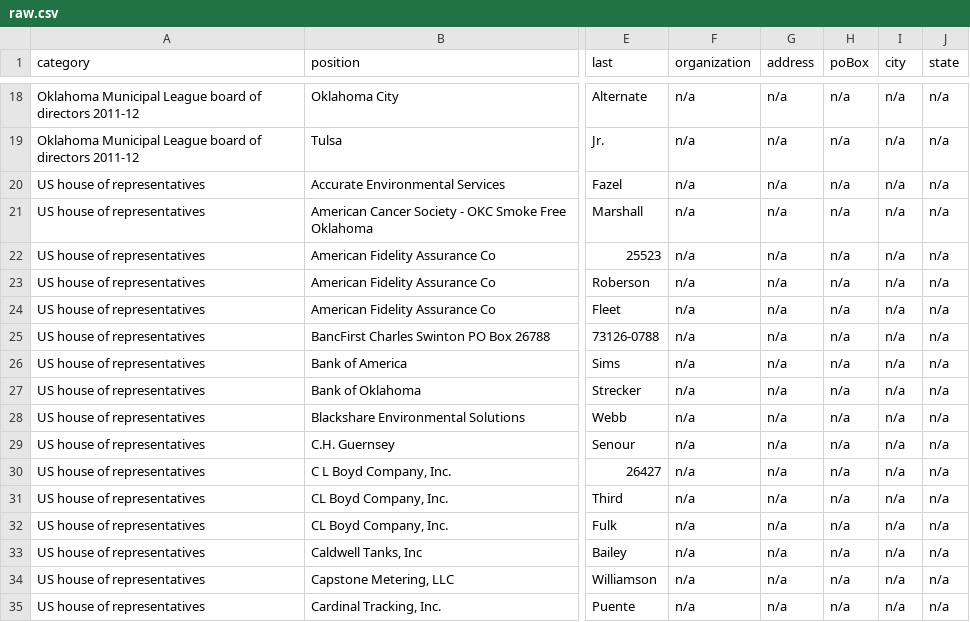
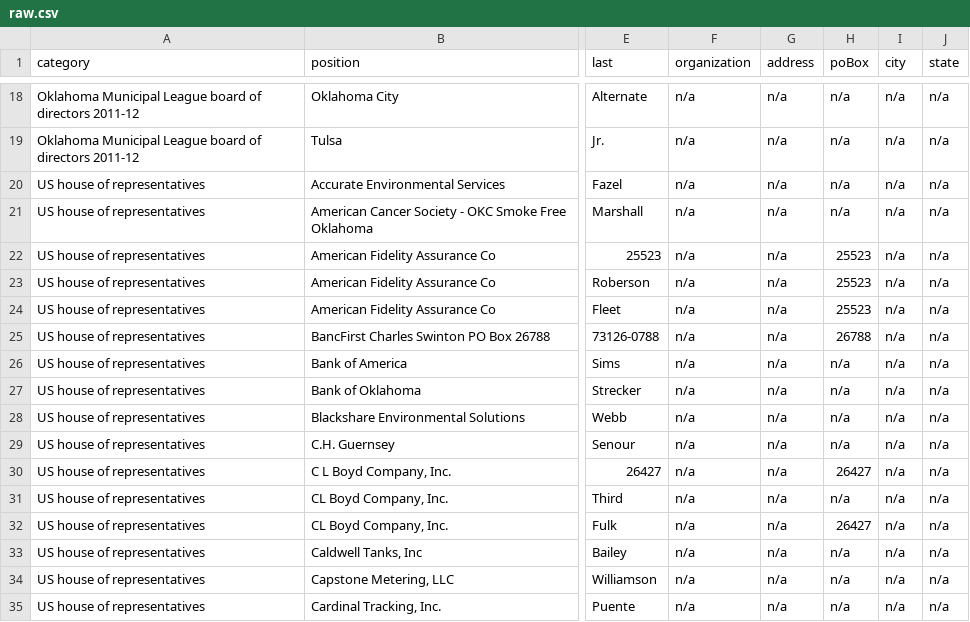
Before and after one commit to Casyfill/2014_09_19_Blue_pages, a CSV file: raw_csv/raw.csv, drawn as a sheet; only a part is shown, gaps mark what is left out; the diff names each change by its address in the sheet, - before the commit and + after, or states it on an @@ line.

```diff
--- a/raw_csv/raw.csv
+++ b/raw_csv/raw.csv
-H22:H24 (poBox): n/a
+H22:H24 (poBox): 25523
-H25 (poBox): n/a
+H25 (poBox): 26788
-H30 (poBox): n/a
+H30 (poBox): 26427
-H32 (poBox): n/a
+H32 (poBox): 26427
```
Also changed, not shown: 5 other files.
